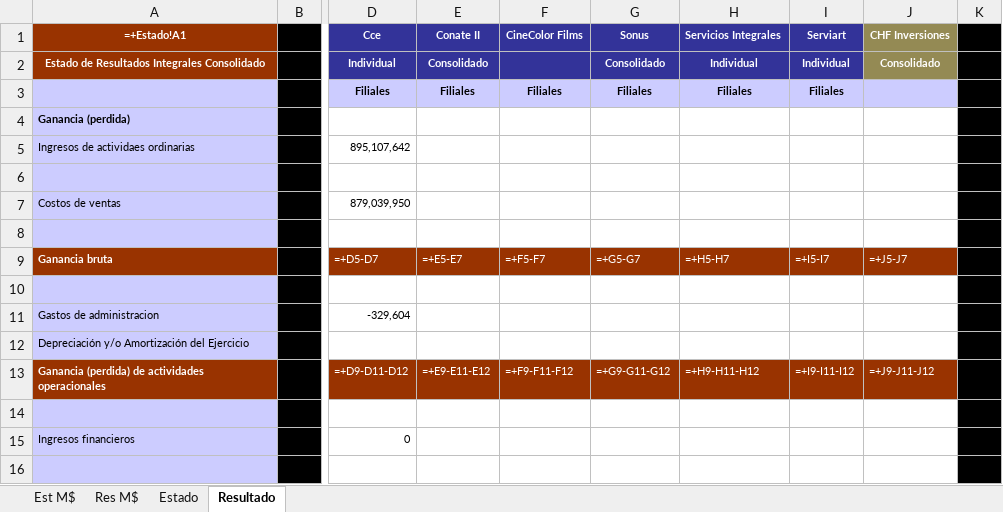
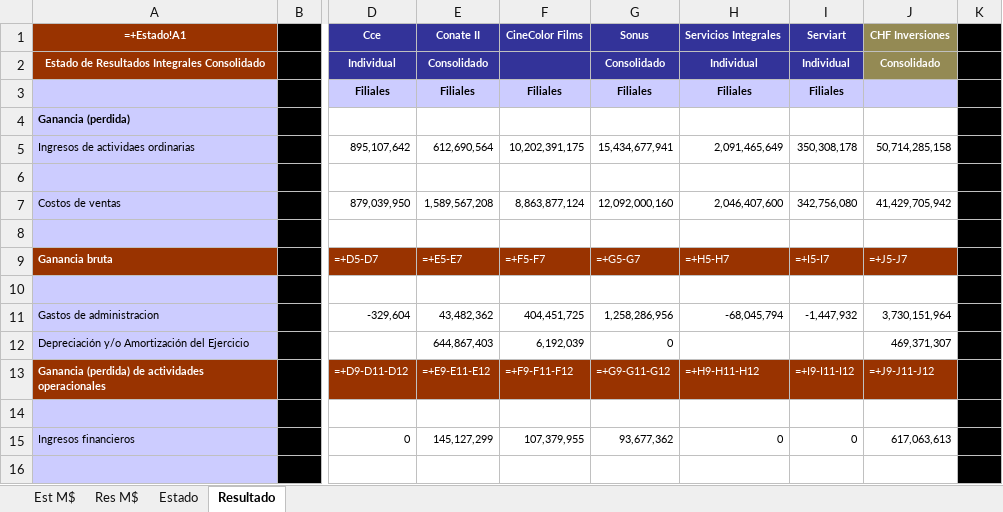
Before and after one commit to FelipeSMV/PMJF, an Excel workbook: recursos/planilla_standard.xlsx, sheet Resultado, drawn as a sheet; only a part is shown, gaps mark what is left out; values as stored, in another font and other column widths than the file's, no borders; formulas without a stored value are shown as written; the diff covers the shown part only; the diff names each change by its address in the sheet, - before the commit and + after, or states it on an @@ line.

```diff
--- a/recursos/planilla_standard.xlsx (sheet Resultado)
+++ b/recursos/planilla_standard.xlsx (sheet Resultado)
-E5 (Conate II): (empty)
+E5 (Conate II): 612,690,564
-F5 (CineColor Films): (empty)
+F5 (CineColor Films): 10,202,391,175
-G5 (Sonus): (empty)
+G5 (Sonus): 15,434,677,941
-H5 (Servicios Integrales): (empty)
+H5 (Servicios Integrales): 2,091,465,649
-I5 (Serviart): (empty)
+I5 (Serviart): 350,308,178
-J5 (CHF Inversiones): (empty)
+J5 (CHF Inversiones): 50,714,285,158
-E7 (Conate II): (empty)
+E7 (Conate II): 1,589,567,208
-F7 (CineColor Films): (empty)
+F7 (CineColor Films): 8,863,877,124
-G7 (Sonus): (empty)
+G7 (Sonus): 12,092,000,160
-H7 (Servicios Integrales): (empty)
+H7 (Servicios Integrales): 2,046,407,600
-I7 (Serviart): (empty)
+I7 (Serviart): 342,756,080
-J7 (CHF Inversiones): (empty)
+J7 (CHF Inversiones): 41,429,705,942
-E11 (Conate II): (empty)
+E11 (Conate II): 43,482,362
-F11 (CineColor Films): (empty)
+F11 (CineColor Films): 404,451,725
-G11 (Sonus): (empty)
+G11 (Sonus): 1,258,286,956
-H11 (Servicios Integrales): (empty)
+H11 (Servicios Integrales): -68,045,794
-I11 (Serviart): (empty)
+I11 (Serviart): -1,447,932
-J11 (CHF Inversiones): (empty)
+J11 (CHF Inversiones): 3,730,151,964
-E12 (Conate II): (empty)
+E12 (Conate II): 644,867,403
-F12 (CineColor Films): (empty)
+F12 (CineColor Films): 6,192,039
-G12 (Sonus): (empty)
+G12 (Sonus): 0
-J12 (CHF Inversiones): (empty)
+J12 (CHF Inversiones): 469,371,307
-E15 (Conate II): (empty)
+E15 (Conate II): 145,127,299
-F15 (CineColor Films): (empty)
+F15 (CineColor Films): 107,379,955
-G15 (Sonus): (empty)
+G15 (Sonus): 93,677,362
-H15 (Servicios Integrales): (empty)
+H15 (Servicios Integrales): 0
-I15 (Serviart): (empty)
+I15 (Serviart): 0
-J15 (CHF Inversiones): (empty)
+J15 (CHF Inversiones): 617,063,613
```
Also changed, not shown: 5 added rows, 5 removed rows and 56 edited cells elsewhere in this sheet, sheet Estado.
